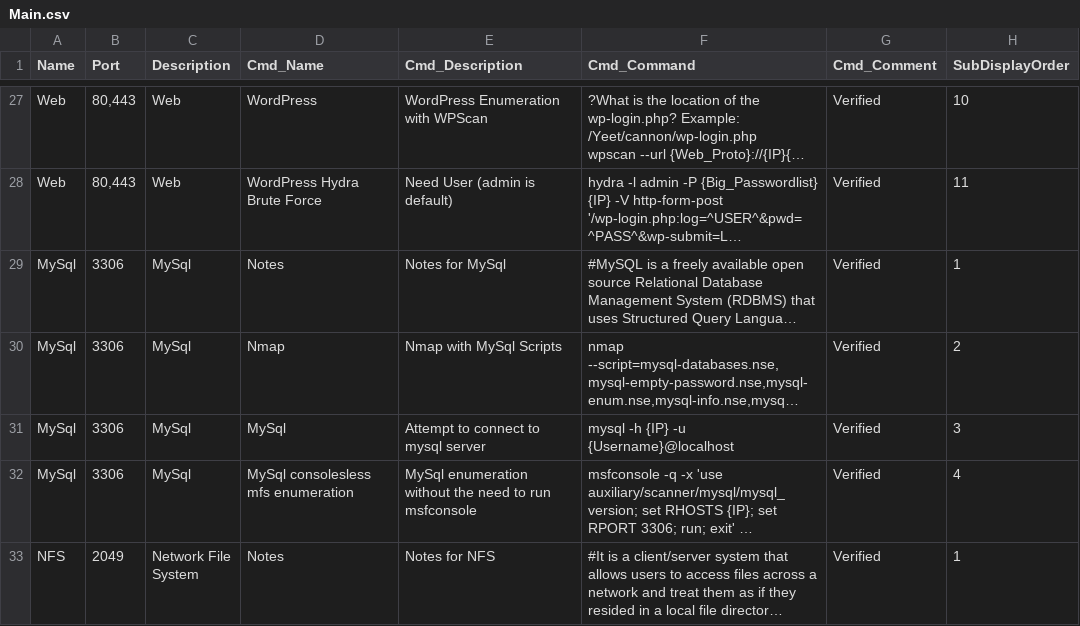
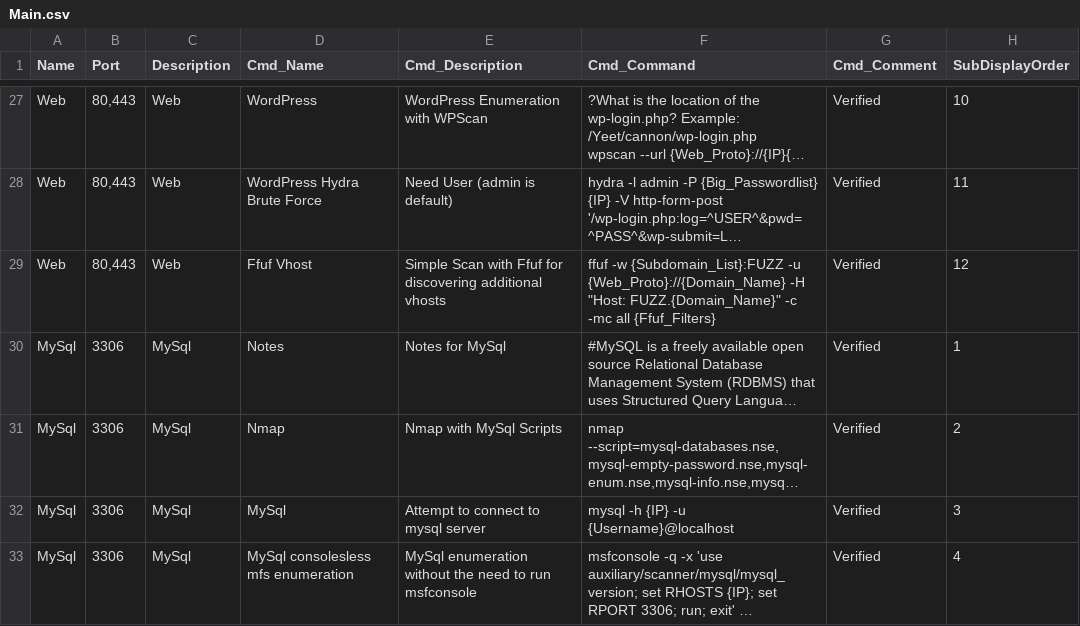
Before and after one commit to CoolHandSquid/TireFire, a CSV file: Main.csv, drawn as a sheet; only a part is shown, gaps mark what is left out; the shorter side is filled out with more unchanged rows; long unchanged cells end in …; the diff names each change by its address in the sheet, - before the commit and + after, or states it on an @@ line.

Commit message:
Adding support for ffuf vhosts scan

```diff
--- a/Main.csv
+++ b/Main.csv
+row 29: Web | 80,443 | Web | Ffuf Vhost | Simple Scan with Ffuf for discovering additional vhosts | ffuf -w {Subdomain_List}:FUZZ -u {Web_Proto}://{Domain_Name} -H "Host: FUZZ.{Domain_Name}" -c -mc all {Ffuf_Filters} | Verified | 12
```
Also changed, not shown: 1 other file.
